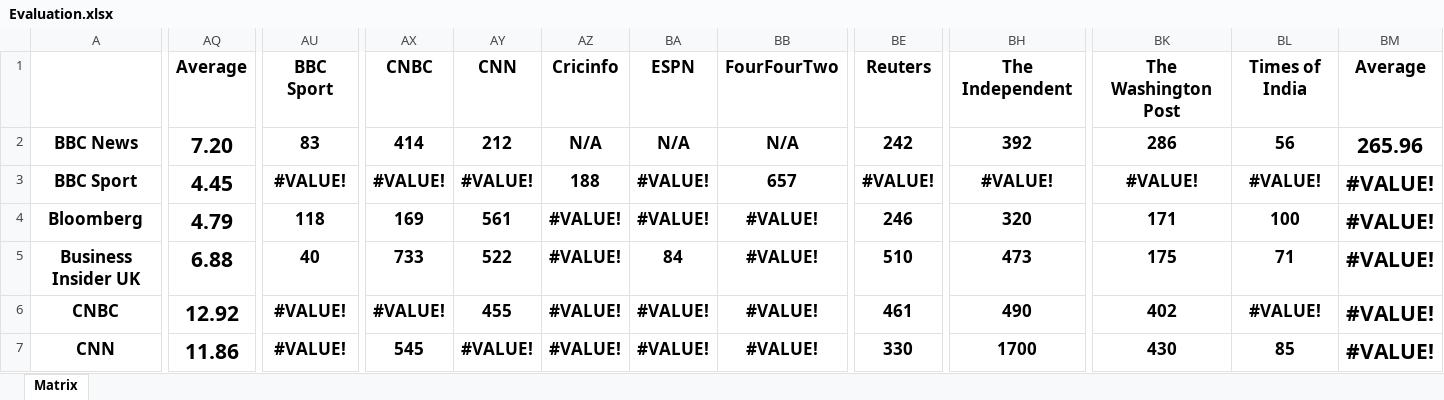
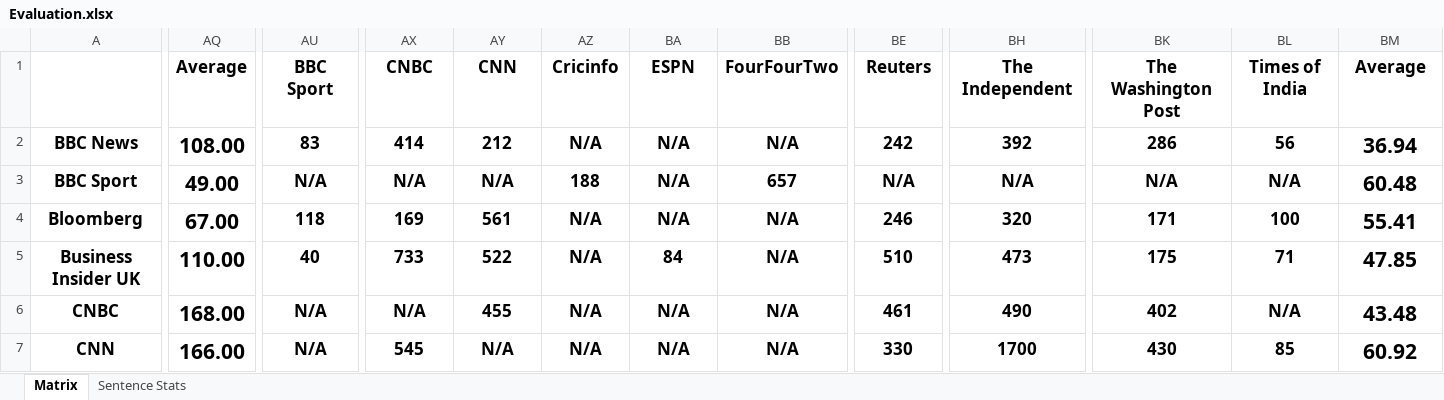
Before and after one commit to kunalwagle/newsaggregator-reports, an Excel workbook: Evaluation/Evaluation.xlsx, sheet Matrix, drawn as a sheet; only a part is shown, gaps mark what is left out; values as stored, in another font and other column widths than the file's, no borders; charts and pictures and conditional formats not drawn; the diff covers the shown part only; the diff names each change by its address in the sheet, - before the commit and + after, or states it on an @@ line.

```diff
--- a/Evaluation/Evaluation.xlsx (sheet Matrix)
+++ b/Evaluation/Evaluation.xlsx (sheet Matrix)
+sheet tab: Sentence Stats
-AQ2: 7.20
+AQ2: 108.00
-BM2: 265.96
+BM2: 36.94
-AQ3: 4.45
+AQ3: 49.00
-AU3: #VALUE!
+AU3: N/A
-AX3: #VALUE!
+AX3: N/A
-AY3: #VALUE!
+AY3: N/A
-BA3:BA4: #VALUE!
+BA3:BA4: N/A
-BE3: #VALUE!
+BE3: N/A
-BH3: #VALUE!
+BH3: N/A
-BK3: #VALUE!
+BK3: N/A
-BL3: #VALUE!
+BL3: N/A
-BM3: #VALUE!
+BM3: 60.48
-AQ4: 4.79
+AQ4: 67.00
-AZ4:AZ7: #VALUE!
+AZ4:AZ7: N/A
-BB4:BB7: #VALUE!
+BB4:BB7: N/A
-BM4: #VALUE!
+BM4: 55.41
-AQ5: 6.88
+AQ5: 110.00
-BM5: #VALUE!
+BM5: 47.85
-AQ6: 12.92
+AQ6: 168.00
-AU6:AU7: #VALUE!
+AU6:AU7: N/A
-AX6: #VALUE!
+AX6: N/A
-BA6:BA7: #VALUE!
+BA6:BA7: N/A
-BL6: #VALUE!
+BL6: N/A
-BM6: #VALUE!
+BM6: 43.48
-AQ7: 11.86
+AQ7: 166.00
-AY7: #VALUE!
+AY7: N/A
-BM7: #VALUE!
+BM7: 60.92
```
Also changed, not shown: 111 edited cells elsewhere in this sheet, charts or pictures, 16 other files.
